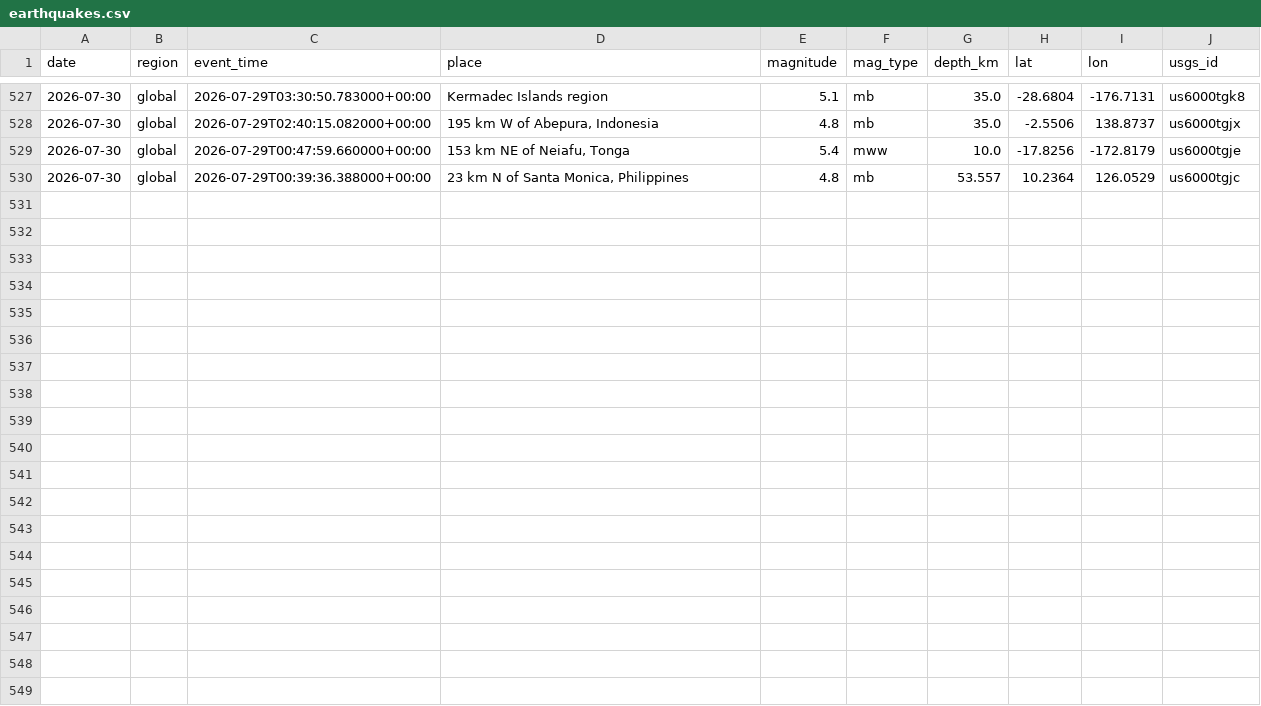
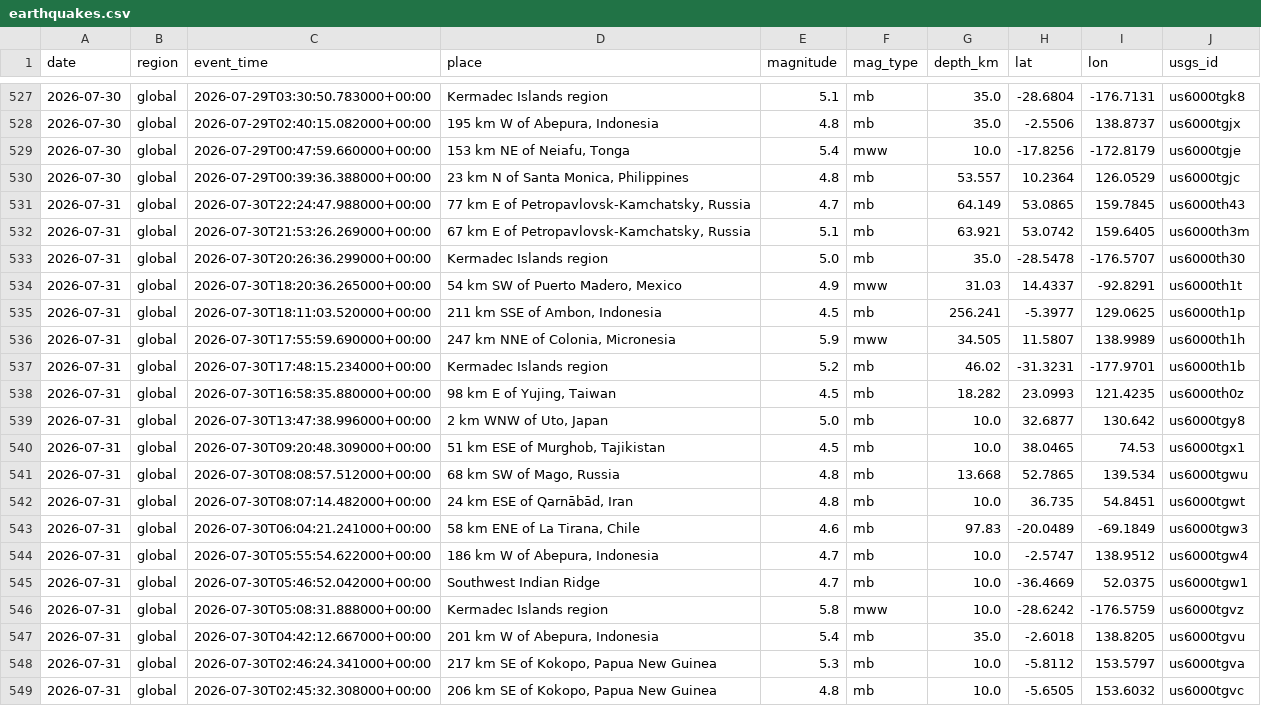
Before and after one commit to icedo724/data_collection, a CSV file: data/environment/earthquakes.csv, drawn as a sheet; only a part is shown, gaps mark what is left out; the diff names each change by its address in the sheet, - before the commit and + after, or states it on an @@ line.

```diff
--- a/data/environment/earthquakes.csv
+++ b/data/environment/earthquakes.csv
+row 531: 2026-07-31 | global | 2026-07-30T22:24:47.988000+00:00 | 77 km E of Petropavlovsk-Kamchatsky, Russia | 4.7 | mb | 64.149 | 53.0865 | 159.7845 | us6000th43
+row 532: 2026-07-31 | global | 2026-07-30T21:53:26.269000+00:00 | 67 km E of Petropavlovsk-Kamchatsky, Russia | 5.1 | mb | 63.921 | 53.0742 | 159.6405 | us6000th3m
+row 533: 2026-07-31 | global | 2026-07-30T20:26:36.299000+00:00 | Kermadec Islands region | 5.0 | mb | 35.0 | -28.5478 | -176.5707 | us6000th30
+row 534: 2026-07-31 | global | 2026-07-30T18:20:36.265000+00:00 | 54 km SW of Puerto Madero, Mexico | 4.9 | mww | 31.03 | 14.4337 | -92.8291 | us6000th1t
+row 535: 2026-07-31 | global | 2026-07-30T18:11:03.520000+00:00 | 211 km SSE of Ambon, Indonesia | 4.5 | mb | 256.241 | -5.3977 | 129.0625 | us6000th1p
+row 536: 2026-07-31 | global | 2026-07-30T17:55:59.690000+00:00 | 247 km NNE of Colonia, Micronesia | 5.9 | mww | 34.505 | 11.5807 | 138.9989 | us6000th1h
+row 537: 2026-07-31 | global | 2026-07-30T17:48:15.234000+00:00 | Kermadec Islands region | 5.2 | mb | 46.02 | -31.3231 | -177.9701 | us6000th1b
+row 538: 2026-07-31 | global | 2026-07-30T16:58:35.880000+00:00 | 98 km E of Yujing, Taiwan | 4.5 | mb | 18.282 | 23.0993 | 121.4235 | us6000th0z
+row 539: 2026-07-31 | global | 2026-07-30T13:47:38.996000+00:00 | 2 km WNW of Uto, Japan | 5.0 | mb | 10.0 | 32.6877 | 130.642 | us6000tgy8
+row 540: 2026-07-31 | global | 2026-07-30T09:20:48.309000+00:00 | 51 km ESE of Murghob, Tajikistan | 4.5 | mb | 10.0 | 38.0465 | 74.53 | us6000tgx1
+row 541: 2026-07-31 | global | 2026-07-30T08:08:57.512000+00:00 | 68 km SW of Mago, Russia | 4.8 | mb | 13.668 | 52.7865 | 139.534 | us6000tgwu
+row 542: 2026-07-31 | global | 2026-07-30T08:07:14.482000+00:00 | 24 km ESE of Qarnābād, Iran | 4.8 | mb | 10.0 | 36.735 | 54.8451 | us6000tgwt
+row 543: 2026-07-31 | global | 2026-07-30T06:04:21.241000+00:00 | 58 km ENE of La Tirana, Chile | 4.6 | mb | 97.83 | -20.0489 | -69.1849 | us6000tgw3
+row 544: 2026-07-31 | global | 2026-07-30T05:55:54.622000+00:00 | 186 km W of Abepura, Indonesia | 4.7 | mb | 10.0 | -2.5747 | 138.9512 | us6000tgw4
+row 545: 2026-07-31 | global | 2026-07-30T05:46:52.042000+00:00 | Southwest Indian Ridge | 4.7 | mb | 10.0 | -36.4669 | 52.0375 | us6000tgw1
+row 546: 2026-07-31 | global | 2026-07-30T05:08:31.888000+00:00 | Kermadec Islands region | 5.8 | mww | 10.0 | -28.6242 | -176.5759 | us6000tgvz
+row 547: 2026-07-31 | global | 2026-07-30T04:42:12.667000+00:00 | 201 km W of Abepura, Indonesia | 5.4 | mb | 35.0 | -2.6018 | 138.8205 | us6000tgvu
+row 548: 2026-07-31 | global | 2026-07-30T02:46:24.341000+00:00 | 217 km SE of Kokopo, Papua New Guinea | 5.3 | mb | 10.0 | -5.8112 | 153.5797 | us6000tgva
+row 549: 2026-07-31 | global | 2026-07-30T02:45:32.308000+00:00 | 206 km SE of Kokopo, Papua New Guinea | 4.8 | mb | 10.0 | -5.6505 | 153.6032 | us6000tgvc
```
Also changed, not shown: data/environment/air_quality.csv, data/environment/weather.csv, 8 other files.
